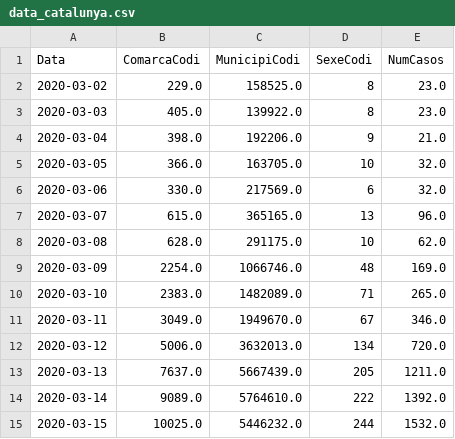
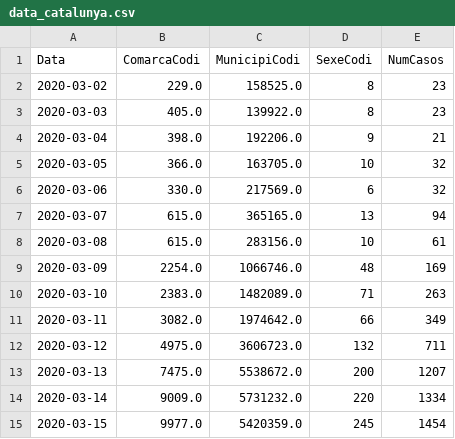
Before and after one commit to guille-arguello/covid19_spain, a CSV file: resources/data_catalunya.csv, drawn as a sheet; only a part is shown; the diff covers the shown part only.

```diff
--- a/resources/data_catalunya.csv
+++ b/resources/data_catalunya.csv
@@ -1,15 +1,15 @@
 Data,ComarcaCodi,MunicipiCodi,SexeCodi,NumCasos
-2020-03-02,229.0,158525.0,8,23.0
-2020-03-03,405.0,139922.0,8,23.0
-2020-03-04,398.0,192206.0,9,21.0
-2020-03-05,366.0,163705.0,10,32.0
-2020-03-06,330.0,217569.0,6,32.0
-2020-03-07,615.0,365165.0,13,96.0
-2020-03-08,628.0,291175.0,10,62.0
-2020-03-09,2254.0,1066746.0,48,169.0
-2020-03-10,2383.0,1482089.0,71,265.0
-2020-03-11,3049.0,1949670.0,67,346.0
-2020-03-12,5006.0,3632013.0,134,720.0
-2020-03-13,7637.0,5667439.0,205,1211.0
-2020-03-14,9089.0,5764610.0,222,1392.0
-2020-03-15,10025.0,5446232.0,244,1532.0
+2020-03-02,229.0,158525.0,8,23
+2020-03-03,405.0,139922.0,8,23
+2020-03-04,398.0,192206.0,9,21
+2020-03-05,366.0,163705.0,10,32
+2020-03-06,330.0,217569.0,6,32
+2020-03-07,615.0,365165.0,13,94
+2020-03-08,615.0,283156.0,10,61
+2020-03-09,2254.0,1066746.0,48,169
+2020-03-10,2383.0,1482089.0,71,263
+2020-03-11,3082.0,1974642.0,66,349
+2020-03-12,4975.0,3606723.0,132,711
+2020-03-13,7475.0,5538672.0,200,1207
+2020-03-14,9009.0,5731232.0,220,1334
+2020-03-15,9977.0,5420359.0,245,1454
```
Also changed, not shown: 3 added rows and 145 edited cells elsewhere in this file, 7 other files.
